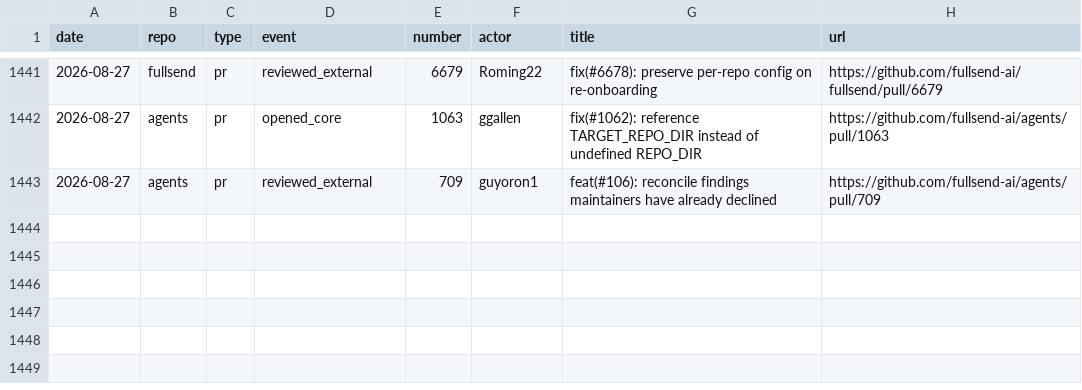
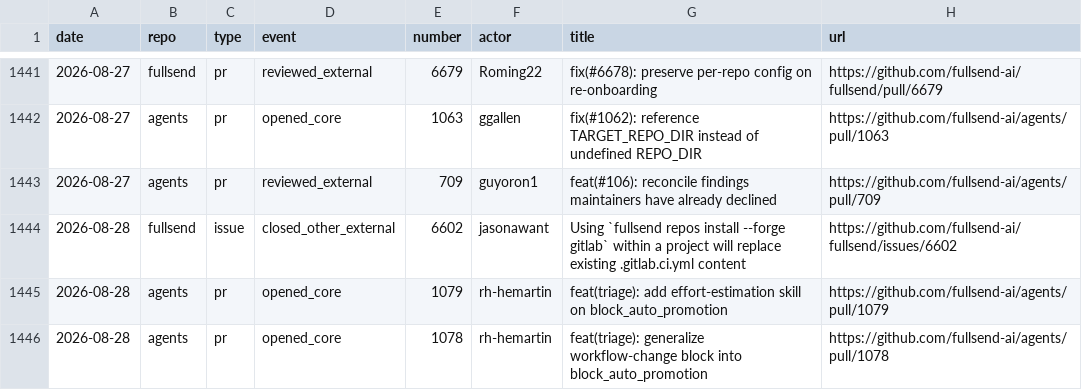
Before and after one commit to fullsend-ai/metrics, a CSV file: docs/community-details.csv, drawn as a sheet; only a part is shown, gaps mark what is left out; the diff names each change by its address in the sheet, - before the commit and + after, or states it on an @@ line.

```diff
--- a/docs/community-details.csv
+++ b/docs/community-details.csv
+row 1444: 2026-08-28 | fullsend | issue | closed_other_external | 6602 | jasonawant | Using `fullsend repos install --forge gitlab` within a project will replace existing .gitlab.ci.yml content | https://github.com/fullsend-ai/fullsend/issues/6602
+row 1445: 2026-08-28 | agents | pr | opened_core | 1079 | rh-hemartin | feat(triage): add effort-estimation skill on block_auto_promotion | https://github.com/fullsend-ai/agents/pull/1079
+row 1446: 2026-08-28 | agents | pr | opened_core | 1078 | rh-hemartin | feat(triage): generalize workflow-change block into block_auto_promotion | https://github.com/fullsend-ai/agents/pull/1078
```
Also changed, not shown: docs/community.csv, docs/metrics.csv, 5 other files.
